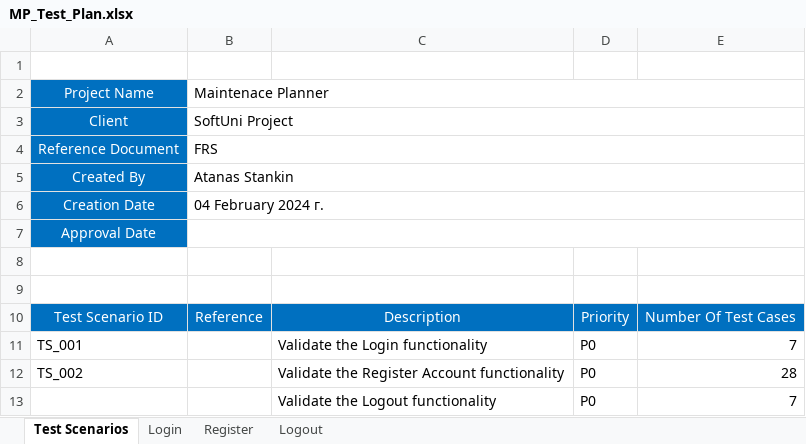
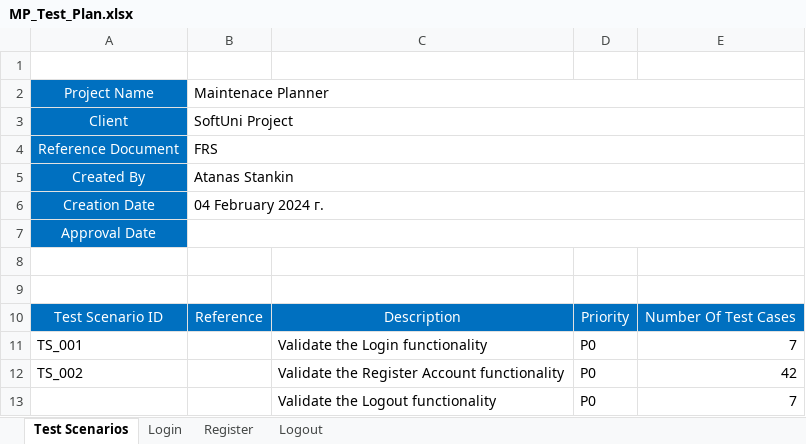
Before and after one commit to astankin/MP-Testing-Framework, an Excel workbook: Documentation/MP_Test_Plan.xlsx, sheet Test Scenarios, drawn as a sheet; values as stored, in another font and other column widths than the file's, no borders; the diff names each change by its address in the sheet, - before the commit and + after, or states it on an @@ line.

Commit message:
Updated register tests

```diff
--- a/Documentation/MP_Test_Plan.xlsx (sheet Test Scenarios)
+++ b/Documentation/MP_Test_Plan.xlsx (sheet Test Scenarios)
-E12: 28
+E12: 42
```
Also changed, not shown: sheet Register, sheet Login, 3 other files.
